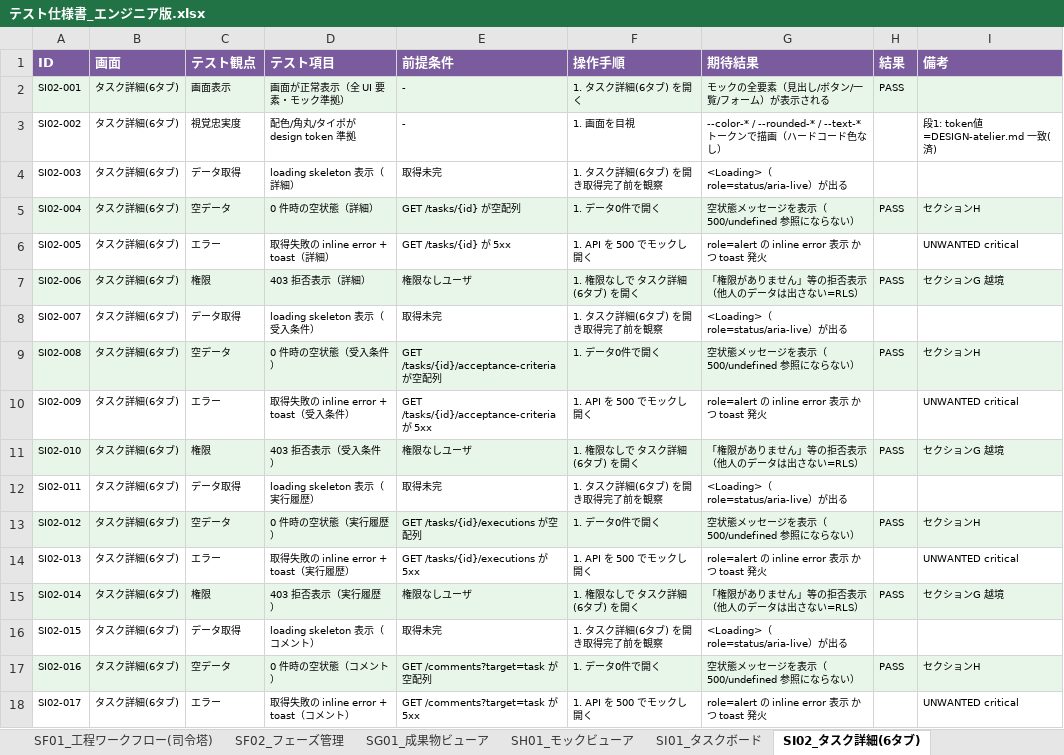
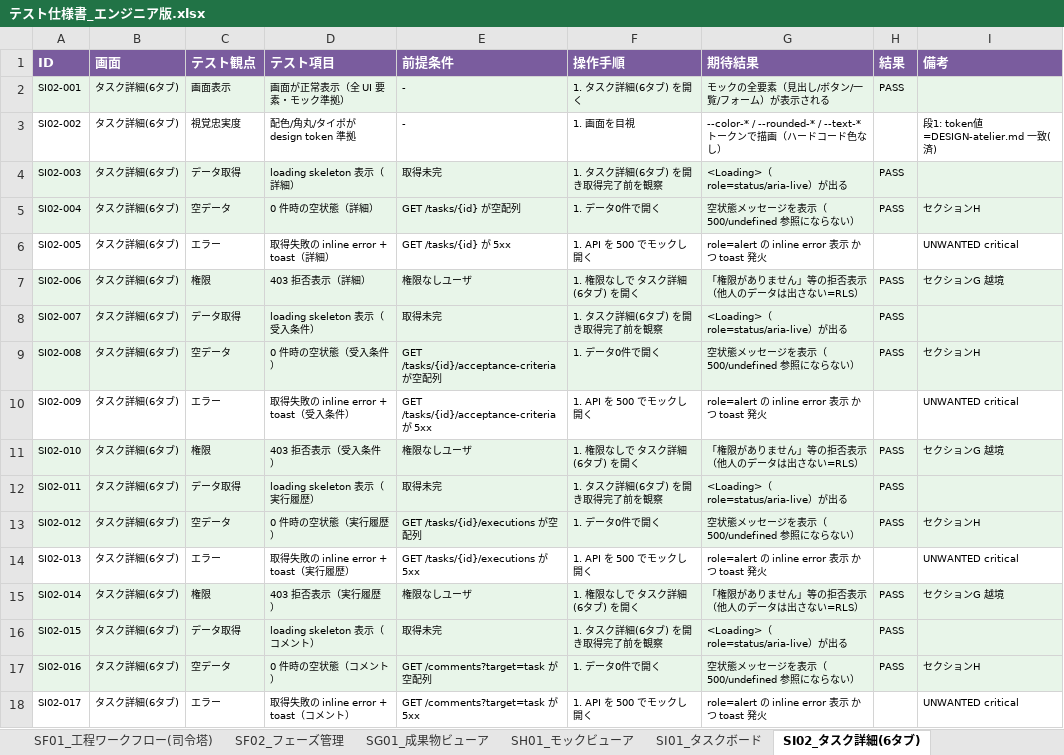
Before and after one commit to engine-base/Atelier, an Excel workbook: apps/web/.qa/テスト仕様書_エンジニア版.xlsx, sheet SI02_タスク詳細(6タブ), drawn as a sheet; only a part is shown; values as stored, in another font and other column widths than the file's, no borders; the diff names each change by its address in the sheet, - before the commit and + after, or states it on an @@ line.

```diff
--- a/apps/web/.qa/テスト仕様書_エンジニア版.xlsx (sheet SI02_タスク詳細(6タブ))
+++ b/apps/web/.qa/テスト仕様書_エンジニア版.xlsx (sheet SI02_タスク詳細(6タブ))
-A4:I4 fill: none
+A4:I4 fill: #E8F5E9
-H4 (結果): (empty)
+H4 (結果): PASS
-A8:I8 fill: none
+A8:I8 fill: #E8F5E9
-H8 (結果): (empty)
+H8 (結果): PASS
-A12:I12 fill: none
+A12:I12 fill: #E8F5E9
-H12 (結果): (empty)
+H12 (結果): PASS
-A16:I16 fill: none
+A16:I16 fill: #E8F5E9
-H16 (結果): (empty)
+H16 (結果): PASS
```
Also changed, not shown: sheet 概要, sheet SG01_成果物ビューア, sheet SH01_モックビューア, sheet TUC38_ワークスペース切替, sheet TUC39_プロジェクト切替, sheet SK01_ナレッジエクスプローラ, 11 more sheets, apps/web/.qa/テスト仕様書_クライアント版.xlsx, 19 other files.
